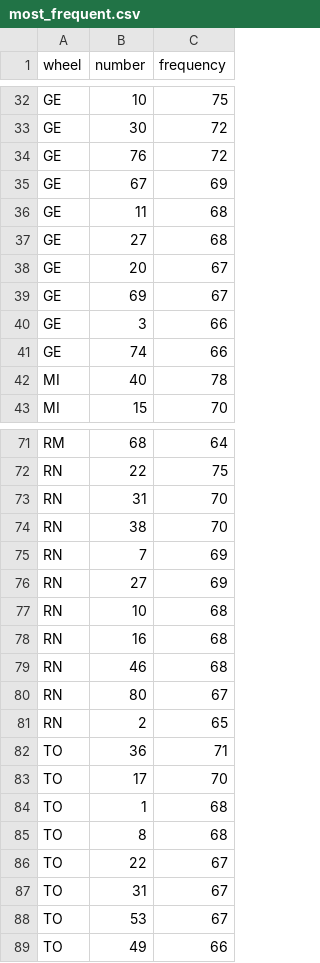
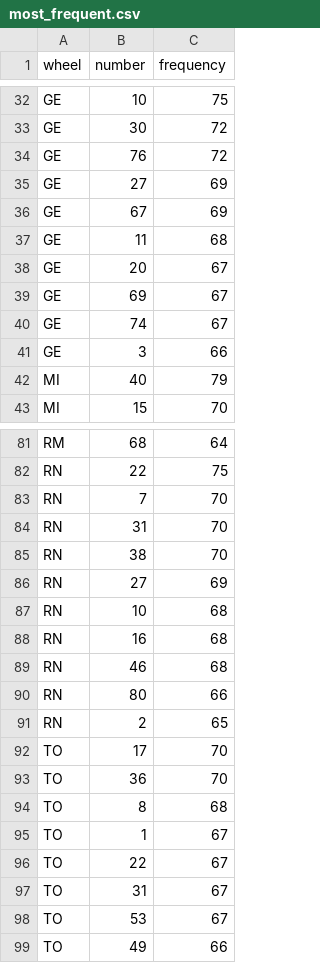
Before and after one commit to saajann/lotto-predictor, a CSV file: data/historical_stats/most_frequent.csv, drawn as a sheet; only a part is shown, gaps mark what is left out; the diff covers the shown part only.

```diff
--- a/data/historical_stats/most_frequent.csv
+++ b/data/historical_stats/most_frequent.csv
@@ -34,10 +34,10 @@ GE,30,72
 GE,76,72
+GE,27,69
 GE,67,69
 GE,11,68
-GE,27,68
 GE,20,67
 GE,69,67
+GE,74,67
 GE,3,66
-GE,74,66
-MI,40,78
+MI,40,79
 MI,15,70
@@ -72,5 +82,5 @@ RM,68,64
 RN,22,75
+RN,7,70
 RN,31,70
 RN,38,70
-RN,7,69
 RN,27,69
@@ -79,8 +89,8 @@ RN,16,68
 RN,46,68
-RN,80,67
+RN,80,66
 RN,2,65
-TO,36,71
 TO,17,70
-TO,1,68
+TO,36,70
 TO,8,68
+TO,1,67
 TO,22,67
```
Also changed, not shown: 18 added rows, 8 removed rows and 6 edited cells elsewhere in this file, data/historical_stats/least_frequent.csv, 5 other files.
